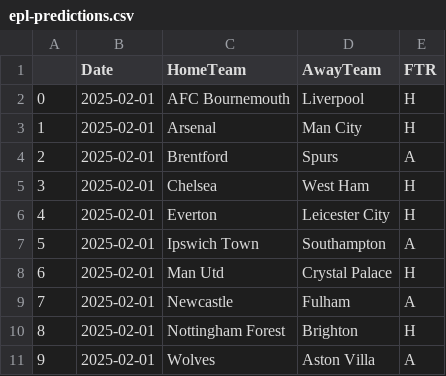
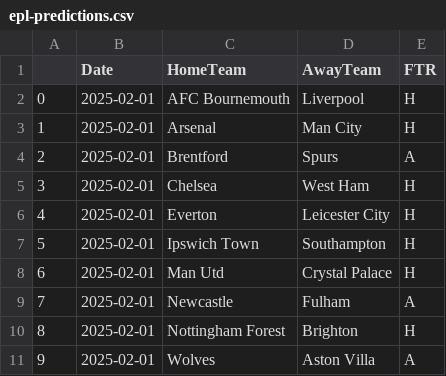
Before and after one commit to chenhsu16/SVM_Collab, a CSV file: epl-predictions.csv, drawn as a sheet.

```diff
--- a/epl-predictions.csv
+++ b/epl-predictions.csv
@@ -6,3 +6,3 @@
 4,2025-02-01,Everton,Leicester City,H
-5,2025-02-01,Ipswich Town,Southampton,A
+5,2025-02-01,Ipswich Town,Southampton,H
 6,2025-02-01,Man Utd,Crystal Palace,H
```
Also changed, not shown: 1 other file.
